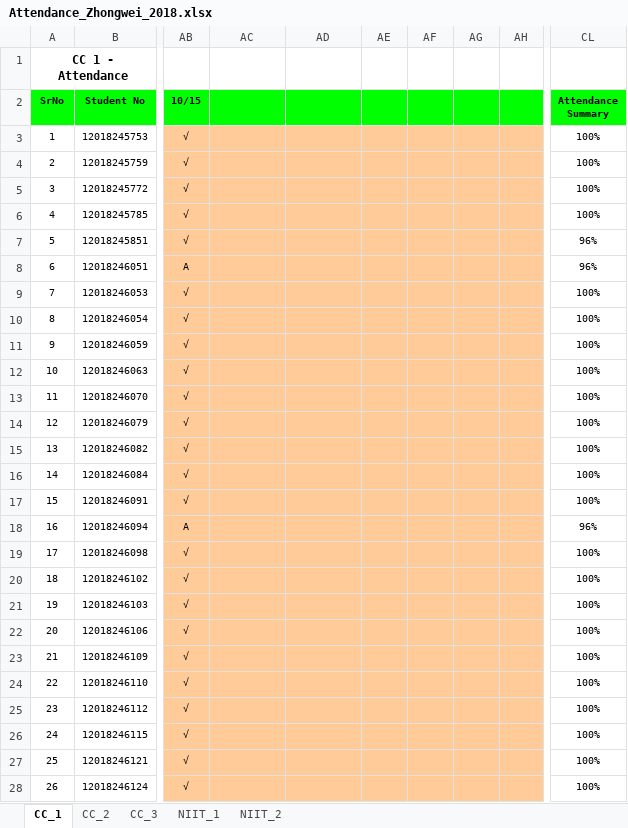
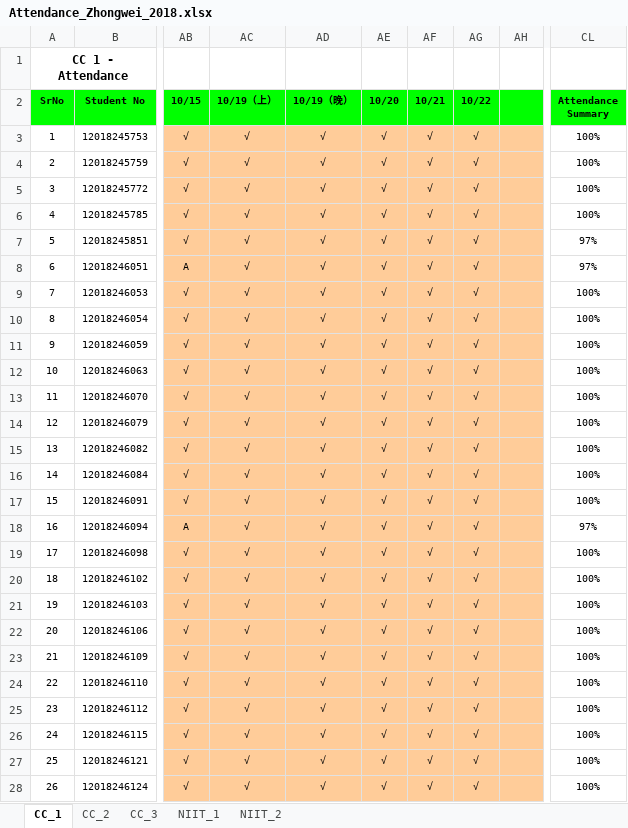
Before and after one commit to niit-nxu/Sept-2020---Jan-2021, an Excel workbook: Grade 2018/Attendance/Attendance_Zhongwei_2018.xlsx, sheet CC_1, drawn as a sheet; only a part is shown, gaps mark what is left out; values as stored, in another font and other column widths than the file's, no borders; conditional formats not drawn; the diff covers the shown part only; the diff names each change by its address in the sheet, - before the commit and + after, or states it on an @@ line.

Commit message:
中卫18级cc1&cc2出勤

```diff
--- a/Grade 2018/Attendance/Attendance_Zhongwei_2018.xlsx (sheet CC_1)
+++ b/Grade 2018/Attendance/Attendance_Zhongwei_2018.xlsx (sheet CC_1)
-AC2: (empty)
+AC2: 10/19（上）
-AD2: (empty)
+AD2: 10/19（晚）
-AE2: (empty)
+AE2: 10/20
-AF2: (empty)
+AF2: 10/21
-AG2: (empty)
+AG2: 10/22
-AC3:AC28 (10/19（上）): (empty)
+AC3:AC28 (10/19（上）): √
-AD3:AD28 (10/19（晚）): (empty)
+AD3:AD28 (10/19（晚）): √
-AE3:AE28 (10/20): (empty)
+AE3:AE28 (10/20): √
-AF3:AF28 (10/21): (empty)
+AF3:AF28 (10/21): √
-AG3:AG28 (10/22): (empty)
+AG3:AG28 (10/22): √
-CL7:CL8 (Attendance Summary): 96%
+CL7:CL8 (Attendance Summary): 97%
-CL18 (Attendance Summary): 96%
+CL18 (Attendance Summary): 97%
```
Also changed, not shown: 99 edited cells and cell formats elsewhere in this sheet, sheet CC_2.
